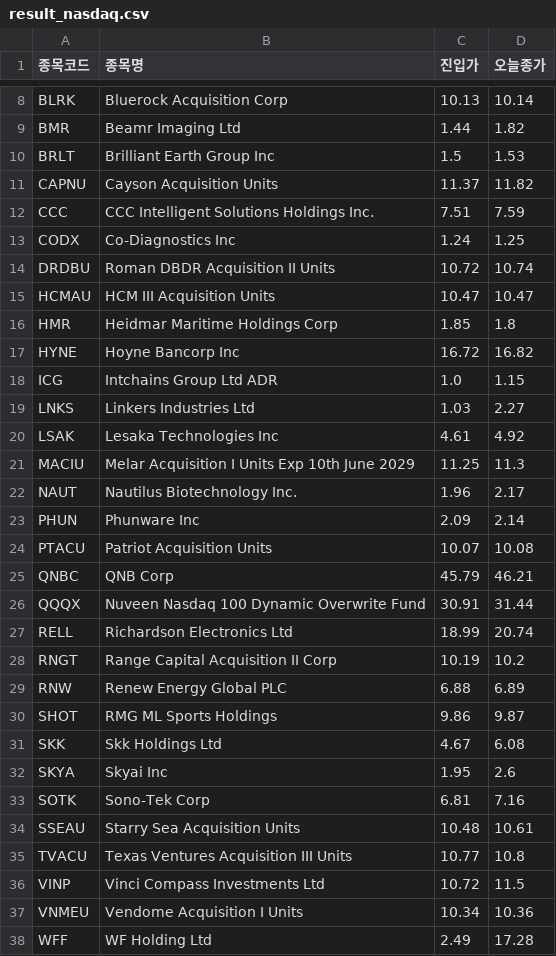
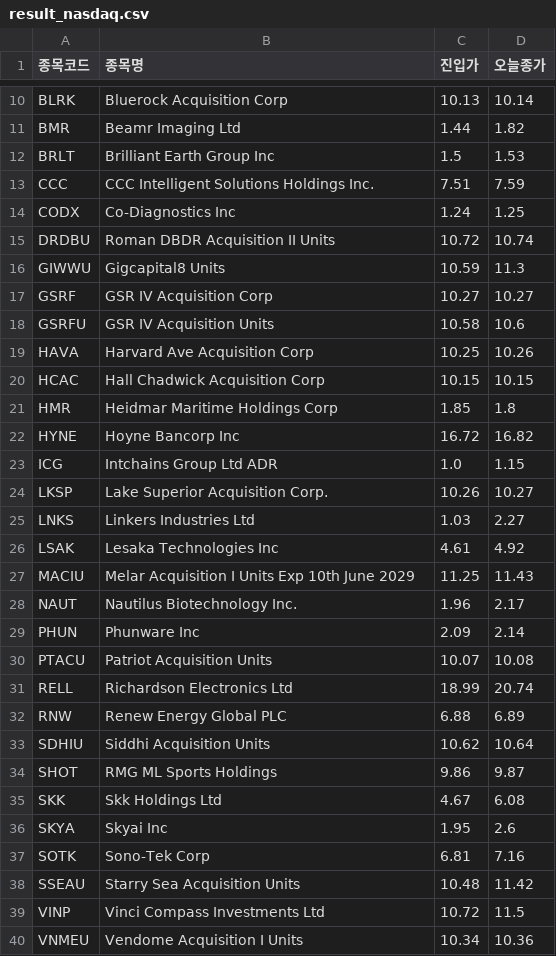
Before and after one commit to nunupop/my-stock-screener, a CSV file: result_nasdaq.csv, drawn as a sheet; only a part is shown, gaps mark what is left out; the shorter side is filled out with more unchanged rows; the diff covers the shown part only.

```diff
--- a/result_nasdaq.csv
+++ b/result_nasdaq.csv
@@ -10,3 +12,2 @@ BMR,Beamr Imaging Ltd,1.44,1.82
 BRLT,Brilliant Earth Group Inc,1.5,1.53
-CAPNU,Cayson Acquisition Units,11.37,11.82
 CCC,CCC Intelligent Solutions Holdings Inc.,7.51,7.59
@@ -14,3 +15,7 @@ CODX,Co-Diagnostics Inc,1.24,1.25
 DRDBU,Roman DBDR Acquisition II Units,10.72,10.74
-HCMAU,HCM III Acquisition Units,10.47,10.47
+GIWWU,Gigcapital8 Units,10.59,11.3
+GSRF,GSR IV Acquisition Corp,10.27,10.27
+GSRFU,GSR IV Acquisition Units,10.58,10.6
+HAVA,Harvard Ave Acquisition Corp,10.25,10.26
+HCAC,Hall Chadwick Acquisition Corp,10.15,10.15
 HMR,Heidmar Maritime Holdings Corp,1.85,1.8
@@ -18,5 +23,6 @@ HYNE,Hoyne Bancorp Inc,16.72,16.82
 ICG,Intchains Group Ltd ADR,1.0,1.15
+LKSP,Lake Superior Acquisition Corp.,10.26,10.27
 LNKS,Linkers Industries Ltd,1.03,2.27
 LSAK,Lesaka Technologies Inc,4.61,4.92
-MACIU,Melar Acquisition I Units Exp 10th June 2029,11.25,11.3
+MACIU,Melar Acquisition I Units Exp 10th June 2029,11.25,11.43
 NAUT,Nautilus Biotechnology  Inc.,1.96,2.17
@@ -24,7 +30,5 @@ PHUN,Phunware Inc,2.09,2.14
 PTACU,Patriot Acquisition Units,10.07,10.08
-QNBC,QNB Corp,45.79,46.21
-QQQX,Nuveen Nasdaq 100 Dynamic Overwrite Fund,30.91,31.44
 RELL,Richardson Electronics Ltd,18.99,20.74
-RNGT,Range Capital Acquisition II Corp,10.19,10.2
 RNW,Renew Energy Global PLC,6.88,6.89
+SDHIU,Siddhi Acquisition Units,10.62,10.64
 SHOT,RMG ML Sports Holdings,9.86,9.87
@@ -33,4 +37,3 @@ SKYA,Skyai  Inc,1.95,2.6
 SOTK,Sono-Tek Corp,6.81,7.16
-SSEAU,Starry Sea Acquisition Units,10.48,10.61
-TVACU,Texas Ventures Acquisition III Units,10.77,10.8
+SSEAU,Starry Sea Acquisition Units,10.48,11.42
 VINP,Vinci Compass Investments Ltd,10.72,11.5
```
Also changed, not shown: 3 added rows and 1 removed row elsewhere in this file, 1 other file.
